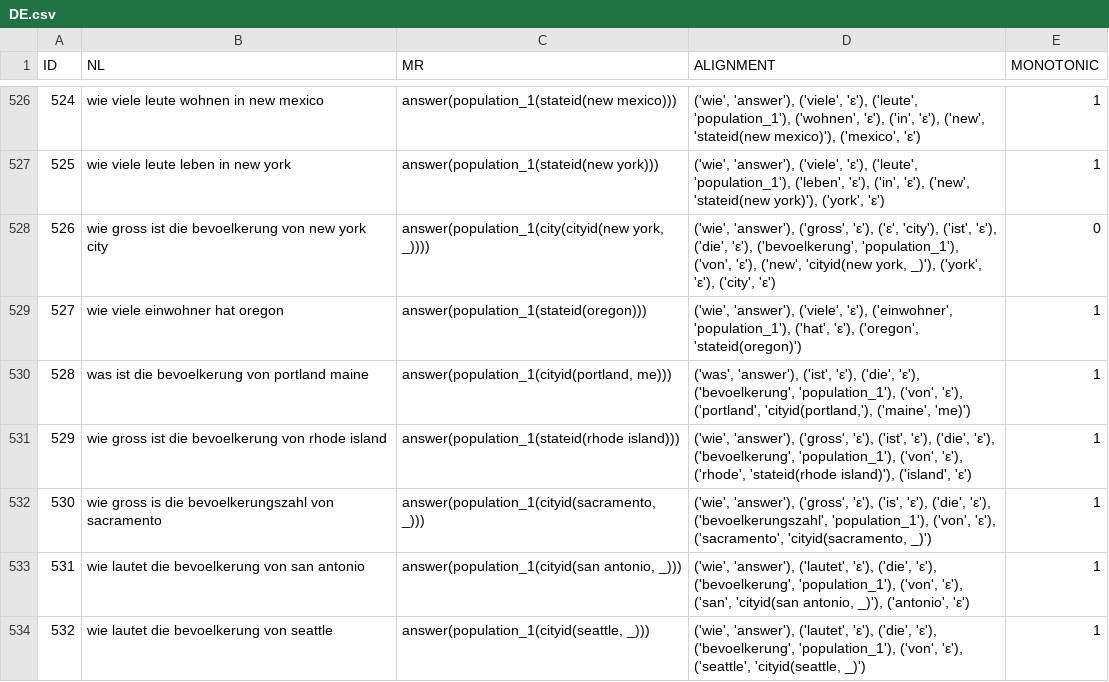
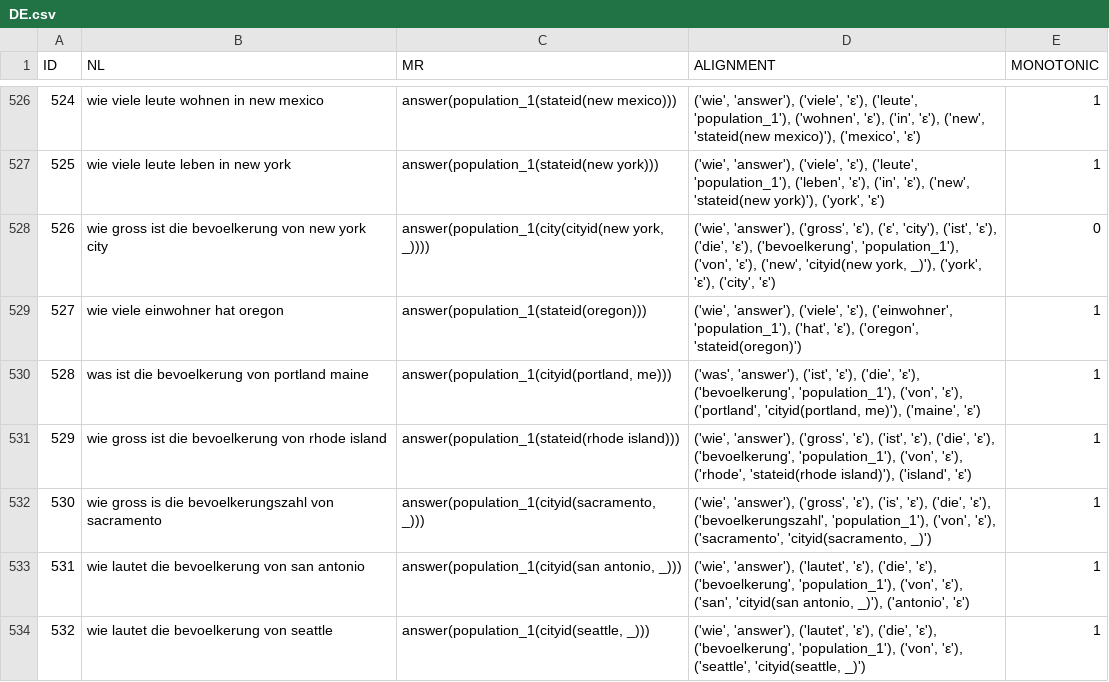
Before and after one commit to interact-erc/GEO-Aligned, a CSV file: data/DE.csv, drawn as a sheet; only a part is shown, gaps mark what is left out; the diff covers the shown part only.

Commit message:
Alignemnts fix

```diff
--- a/data/DE.csv
+++ b/data/DE.csv
@@ -529,3 +529,3 @@ ID,NL,MR,ALIGNMENT,MONOTONIC
 527,wie viele einwohner hat oregon,answer(population_1(stateid(oregon))),"('wie', 'answer'), ('viele', 'ε'), ('einwohner', 'population_1'), ('hat', 'ε'), ('oregon', 'stateid(oregon)')",1
-528,was ist die bevoelkerung von portland maine,"answer(population_1(cityid(portland, me)))","('was', 'answer'), ('ist', 'ε'), ('die', 'ε'), ('bevoelkerung', 'population_1'), ('von', 'ε'), ('portland', 'cityid(portland,'), ('maine', 'me)')",1
+528,was ist die bevoelkerung von portland maine,"answer(population_1(cityid(portland, me)))","('was', 'answer'), ('ist', 'ε'), ('die', 'ε'), ('bevoelkerung', 'population_1'), ('von', 'ε'), ('portland', 'cityid(portland, me)'), ('maine', 'ε')",1
 529,wie gross ist die bevoelkerung von rhode island,answer(population_1(stateid(rhode island))),"('wie', 'answer'), ('gross', 'ε'), ('ist', 'ε'), ('die', 'ε'), ('bevoelkerung', 'population_1'), ('von', 'ε'), ('rhode', 'stateid(rhode island)'), ('island', 'ε')",1
```
Also changed, not shown: 15 edited cells elsewhere in this file.
